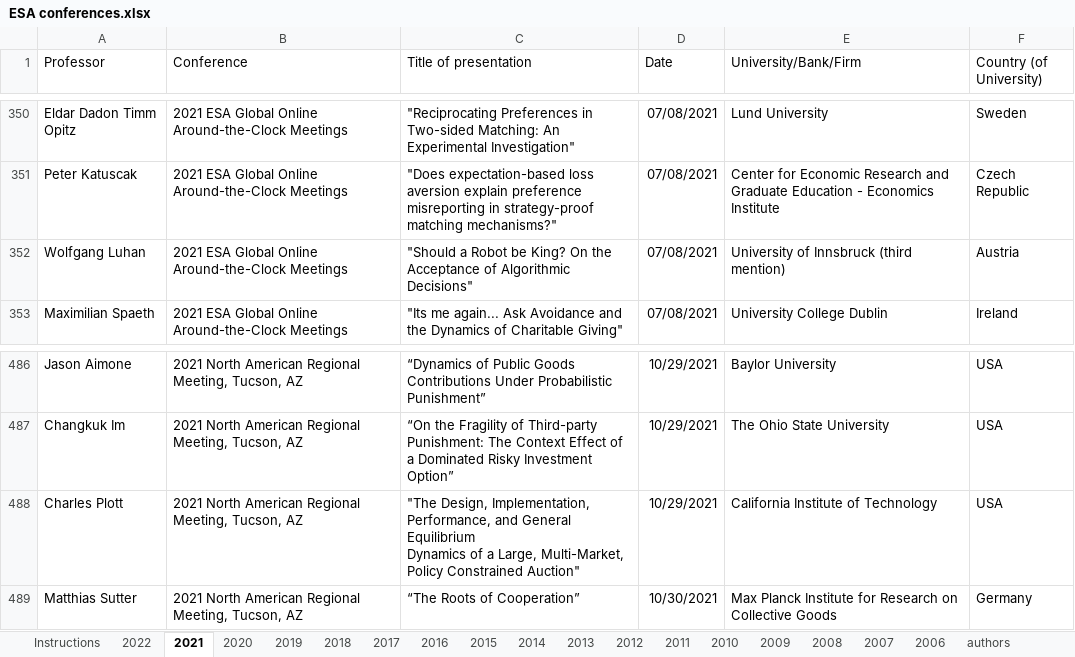
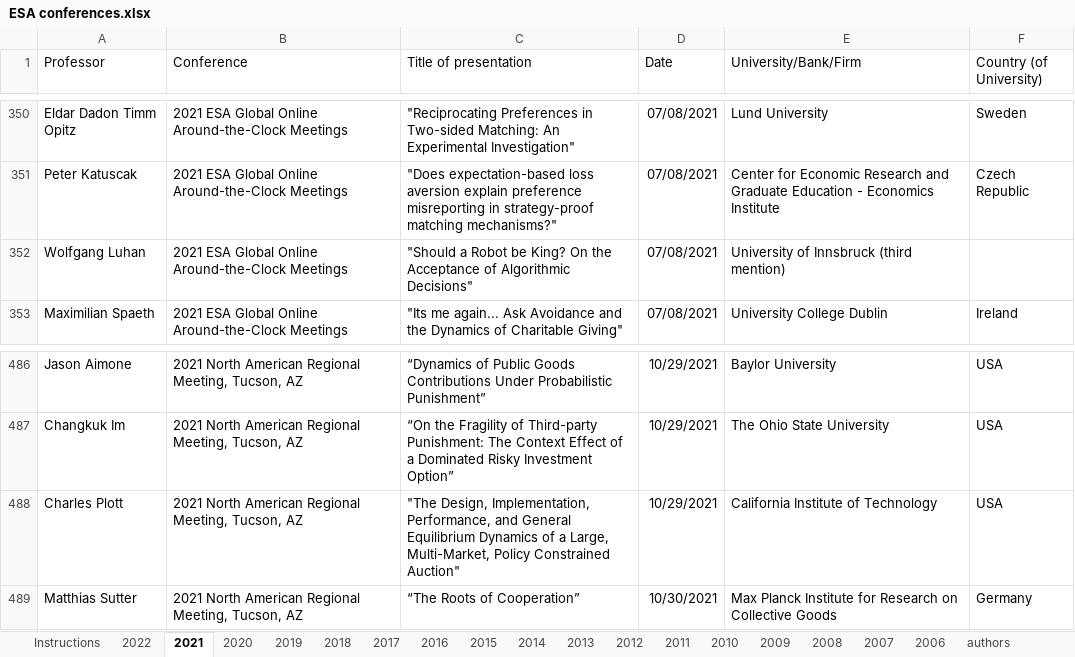
Before and after one commit to Brinabavd/Zotero-and-ESA-Name-Comparison-Tool, an Excel workbook: ESA conferences.xlsx, sheet 2021, drawn as a sheet; only a part is shown, gaps mark what is left out; values as stored, in another font and other column widths than the file's, no borders; charts and pictures not drawn; the diff names each change by its address in the sheet, - before the commit and + after, or states it on an @@ line.

```diff
--- a/ESA conferences.xlsx (sheet 2021)
+++ b/ESA conferences.xlsx (sheet 2021)
-F352 (Country (of University)): Austria
+F352 (Country (of University)): (empty)
-C488 (Title of presentation): …Constrained Auction"
+C488 (Title of presentation): …Constrained Auction"
```
Also changed, not shown: sheet 2022, sheet 2012, sheet 2009, sheet 2018, sheet authors, sheet 2019, 1 other file.
